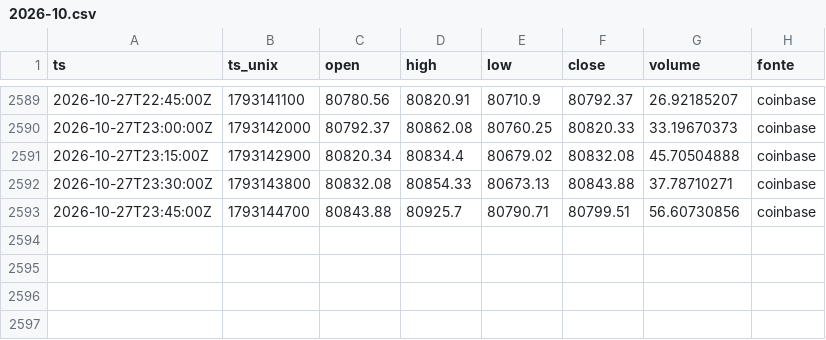
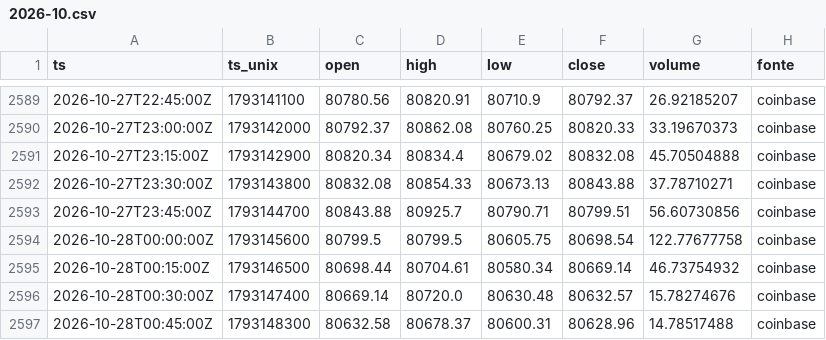
Before and after one commit to joaovpag/sinal-do-satoshi, a CSV file: preco_15m/2026-10.csv, drawn as a sheet; only a part is shown, gaps mark what is left out; the diff names each change by its address in the sheet, - before the commit and + after, or states it on an @@ line.

```diff
--- a/preco_15m/2026-10.csv
+++ b/preco_15m/2026-10.csv
+row 2594: 2026-10-28T00:00:00Z | 1793145600 | 80799.5 | 80799.5 | 80605.75 | 80698.54 | 122.77677758 | coinbase
+row 2595: 2026-10-28T00:15:00Z | 1793146500 | 80698.44 | 80704.61 | 80580.34 | 80669.14 | 46.73754932 | coinbase
+row 2596: 2026-10-28T00:30:00Z | 1793147400 | 80669.14 | 80720.0 | 80630.48 | 80632.57 | 15.78274676 | coinbase
+row 2597: 2026-10-28T00:45:00Z | 1793148300 | 80632.58 | 80678.37 | 80600.31 | 80628.96 | 14.78517488 | coinbase
```
Also changed, not shown: derivativos/2026-10.csv, preco_1h/2026.csv, 1 other file.
